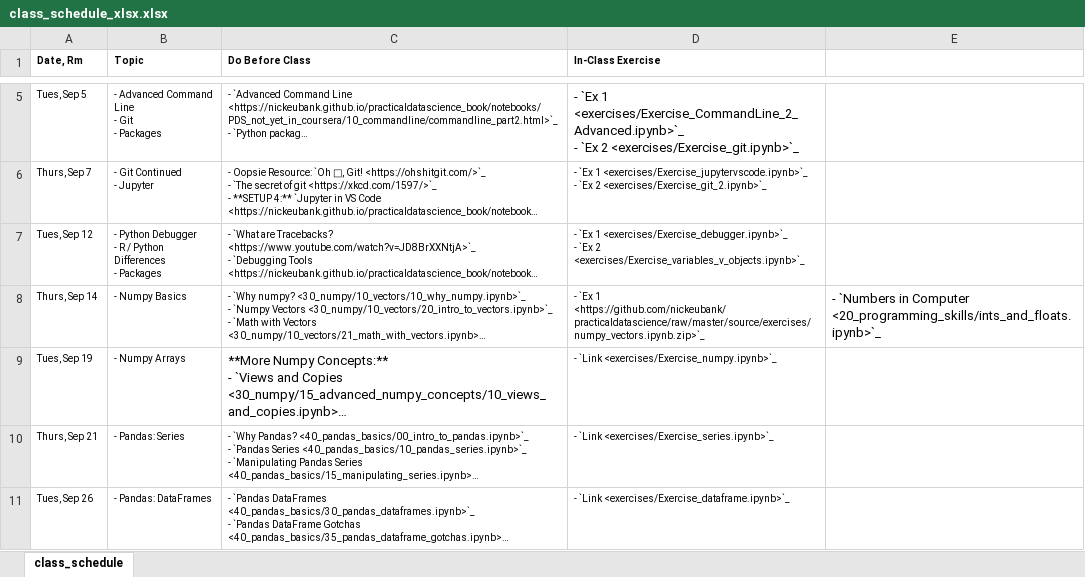
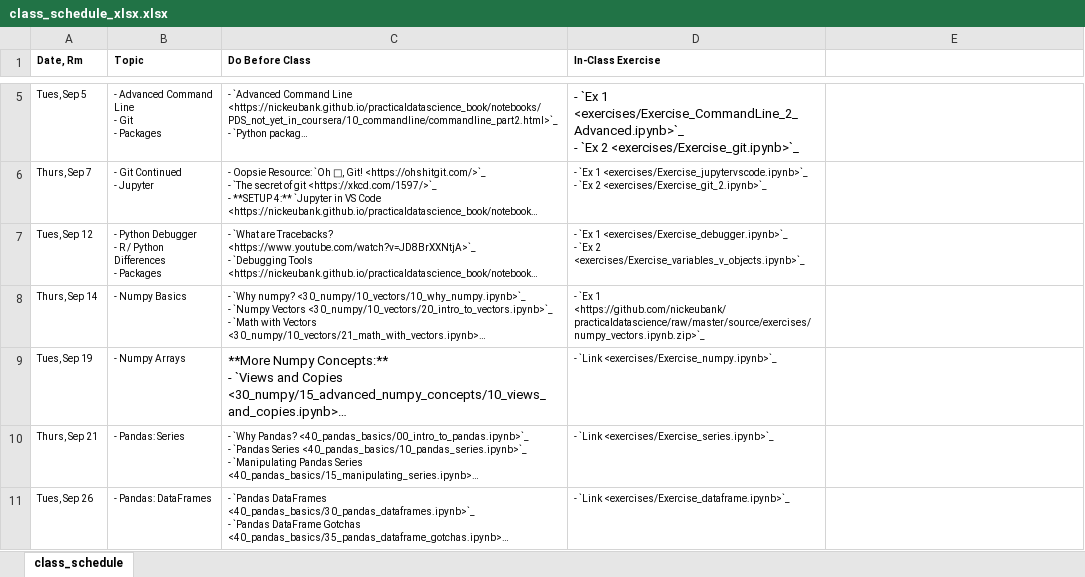
Before and after one commit to nickeubank/practicaldatascience_class, an Excel workbook: source/class_schedule_xlsx.xlsx, sheet class_schedule, drawn as a sheet; only a part is shown, gaps mark what is left out; long unchanged cells end in …; values as stored, in another font and other column widths than the file's, no borders; the diff names each change by its address in the sheet, - before the commit and + after, or states it on an @@ line.

```diff
--- a/source/class_schedule_xlsx.xlsx (sheet class_schedule)
+++ b/source/class_schedule_xlsx.xlsx (sheet class_schedule)
-E8: - `Numbers in Computer <20_programming_skills/ints_and_floats.ipynb>`_
+E8: (empty)
```
Also changed, not shown: 16 other files.
